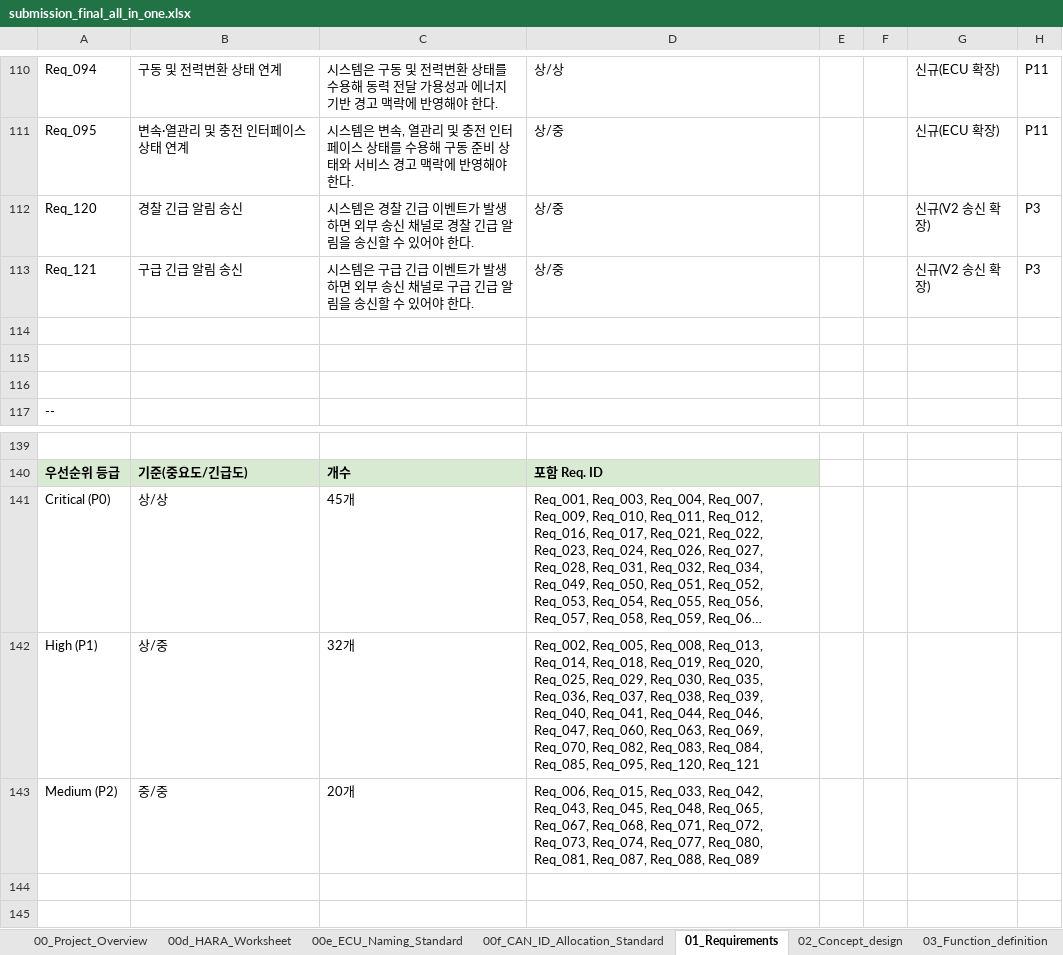
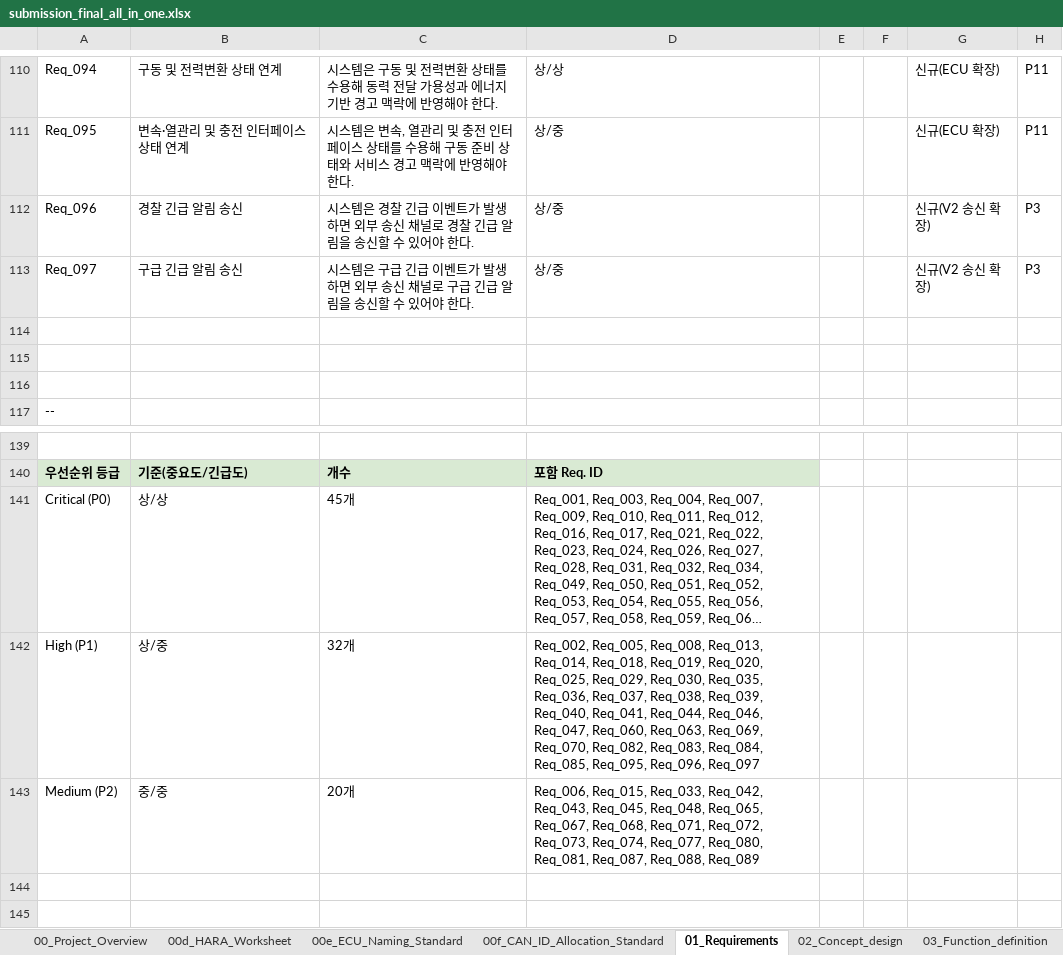
Before and after one commit to VectorCANoe/canoe-driving-alert, an Excel workbook: driving-alert-workproducts/excel/submission_final_all_in_one.xlsx, sheet 01_Requirements, drawn as a sheet; only a part is shown, gaps mark what is left out; long unchanged cells end in …; values as stored, in another font and other column widths than the file's, no borders; the diff names each change by its address in the sheet, - before the commit and + after, or states it on an @@ line.

```diff
--- a/driving-alert-workproducts/excel/submission_final_all_in_one.xlsx (sheet 01_Requirements)
+++ b/driving-alert-workproducts/excel/submission_final_all_in_one.xlsx (sheet 01_Requirements)
-A112: Req_120
+A112: Req_096
-A113: Req_121
+A113: Req_097
-D142: …Req_085, Req_095, Req_120, Req_121
+D142: …Req_085, Req_095, Req_096, Req_097
```
Also changed, not shown: sheet 06_Integration_Test, sheet 0304_System_Variables, sheet 05_Unit_Test, 6 other files.
